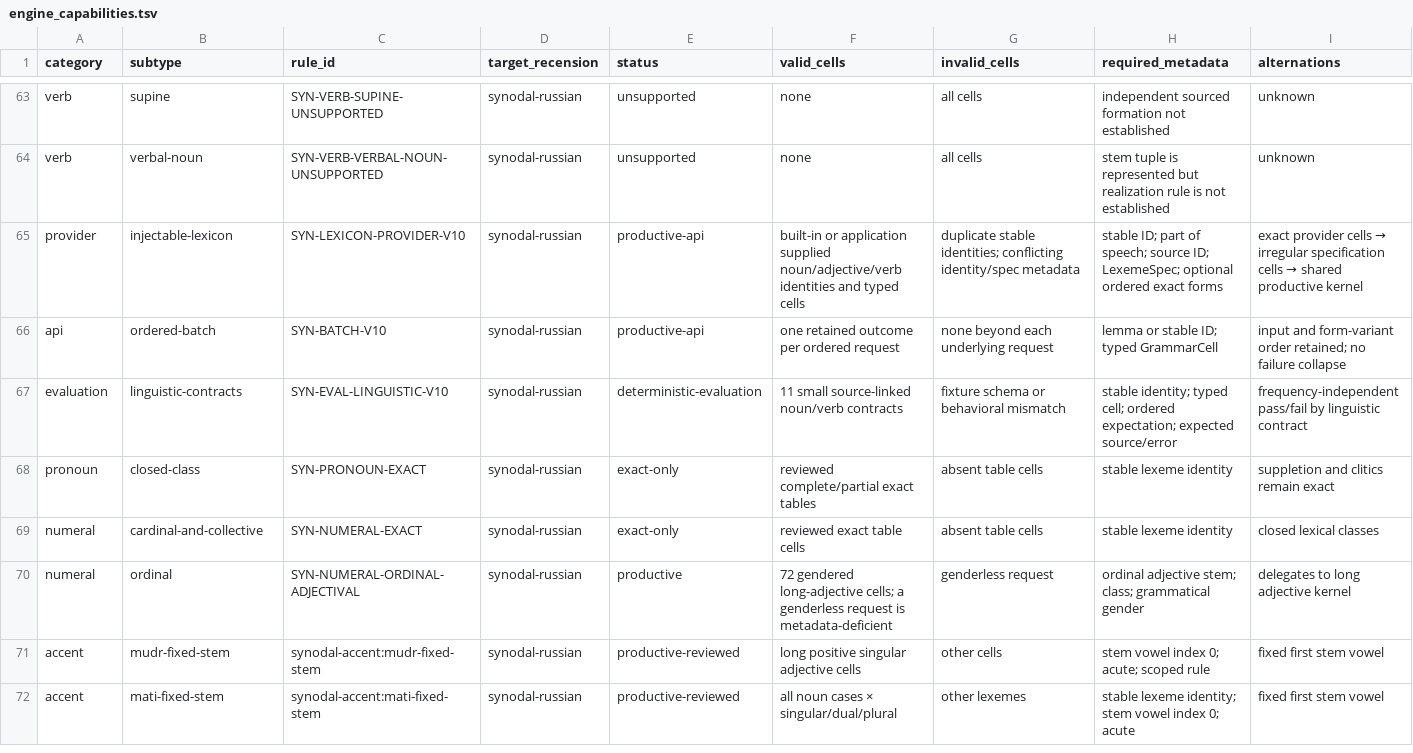
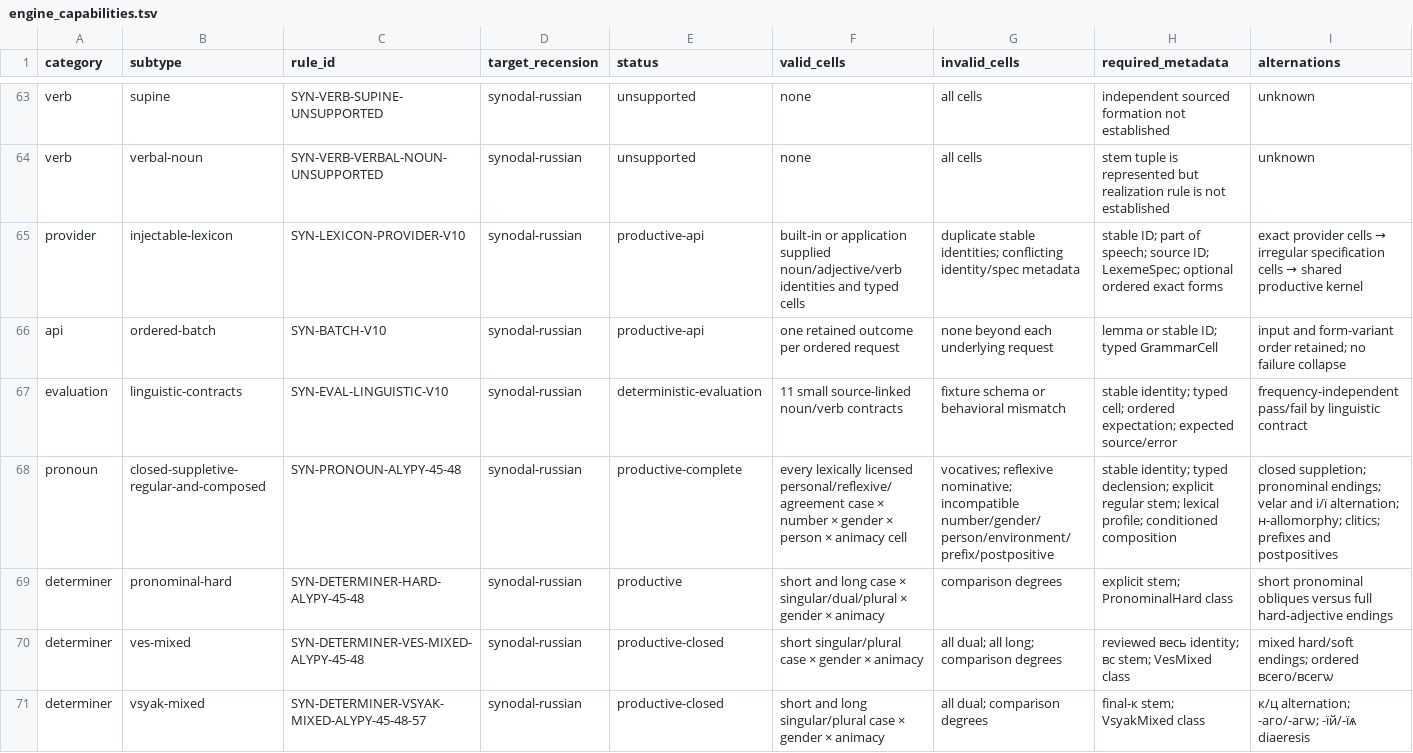
Before and after one commit to gold-silver-copper/church-slavonic, a TSV file: data/synodal/engine_capabilities.tsv, drawn as a sheet; only a part is shown, gaps mark what is left out; the shorter side is filled out with more unchanged rows; removed rows and columns are numbered as before the commit, all else as after; rows hold the shown columns only; the diff covers the shown part only; the diff names each change by its address in the sheet, - before the commit and + after, or states it on an @@ line.

Commit message:
Complete Synodal determiner morphology

```diff
--- a/data/synodal/engine_capabilities.tsv
+++ b/data/synodal/engine_capabilities.tsv
-row 68: pronoun | closed-class | SYN-PRONOUN-EXACT | synodal-russian | exact-only | reviewed complete/partial exact tables | absent table cells | stable lexeme identity | suppletion and clitics remain exact
+row 68: pronoun | closed-suppletive-regular-and-composed | SYN-PRONOUN-ALYPY-45-48 | synodal-russian | productive-complete | every lexically licensed personal/reflexive/agreement case × number × gender × person × animacy cell | vocatives; reflexive nominative; incompatible number/gender/person/environment/prefix/postpositive | stable identity; typed declension; explicit regular stem; lexical profile; conditioned composition | closed suppletion; pronominal endings; velar and і/ї alternation; н-allomorphy; clitics; prefixes and postpositives
+row 69: determiner | pronominal-hard | SYN-DETERMINER-HARD-ALYPY-45-48 | synodal-russian | productive | short and long case × singular/dual/plural × gender × animacy | comparison degrees | explicit stem; PronominalHard class | short pronominal obliques versus full hard-adjective endings
+row 70: determiner | ves-mixed | SYN-DETERMINER-VES-MIXED-ALYPY-45-48 | synodal-russian | productive-closed | short singular/plural case × gender × animacy | all dual; all long; comparison degrees | reviewed весь identity; вс stem; VesMixed class | mixed hard/soft endings; ordered всего/всегѡ
+row 71: determiner | vsyak-mixed | SYN-DETERMINER-VSYAK-MIXED-ALYPY-45-48-57 | synodal-russian | productive-closed | short and long singular/plural case × gender × animacy | all dual; comparison degrees | final-к stem; VsyakMixed class | к/ц alternation; -аго/-агѡ; -їй/-їѧ diaeresis
```
Also changed, not shown: 3 added rows elsewhere in this file, data/synodal/accent_paradigms.tsv, data/synodal/lexemes.tsv, 27 other files.
